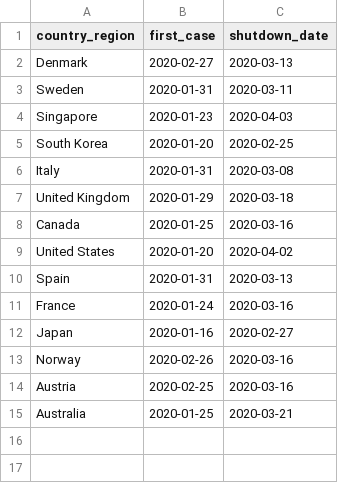
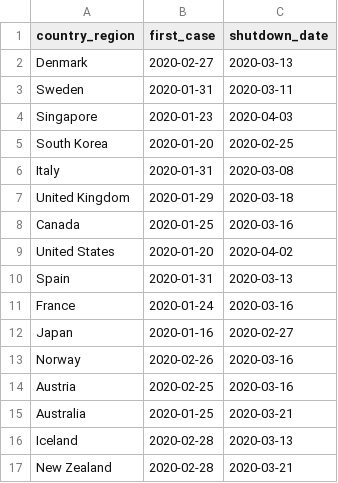
Before and after one commit to LukeAndersonTrocme/covid19, a CSV file: data/world/lockdown.csv, drawn as a sheet.

```diff
--- a/data/world/lockdown.csv
+++ b/data/world/lockdown.csv
@@ -15 +15,3 @@
 "Australia","2020-01-25","2020-03-21"
+"Iceland","2020-02-28","2020-03-13"
+"New Zealand","2020-02-28","2020-03-21"
```
Also changed, not shown: 16 other files.
